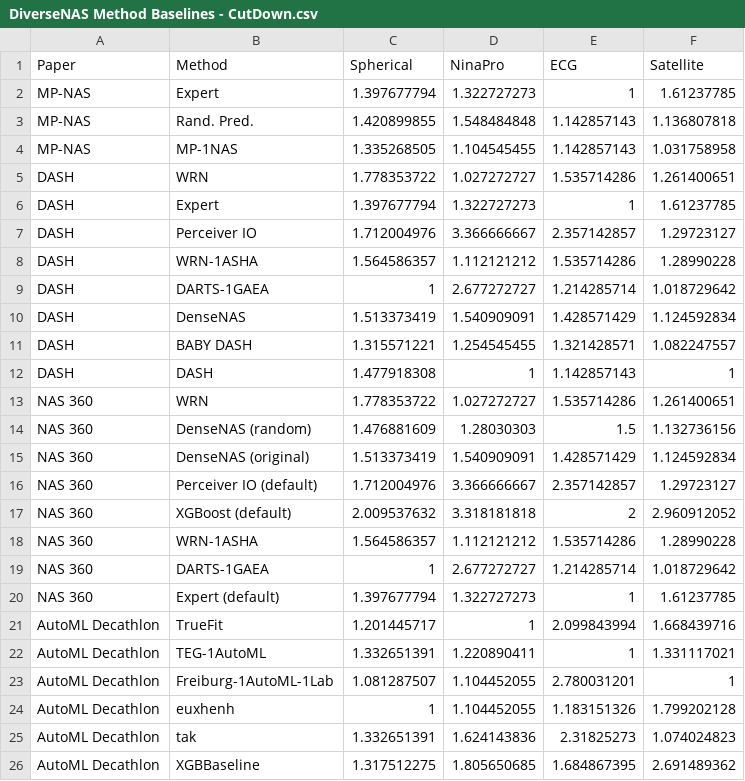
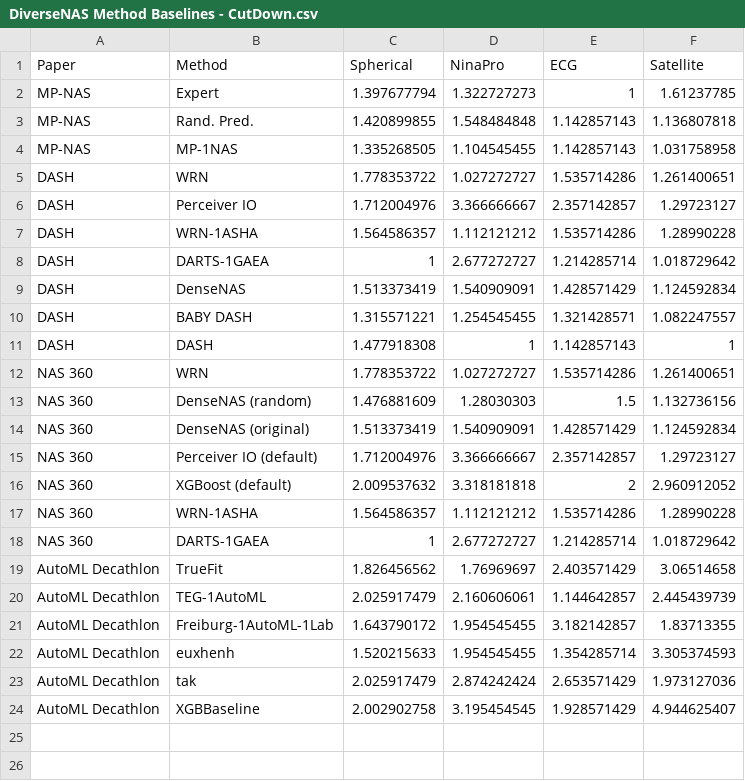
Before and after one commit to SmellingSalt/pythonQuickAndDirty, a CSV file: src/data/MyData/DiverseNAS Method Baselines - CutDown.csv, drawn as a sheet.

```diff
--- a/src/data/MyData/DiverseNAS Method Baselines - CutDown.csv
+++ b/src/data/MyData/DiverseNAS Method Baselines - CutDown.csv
@@ -5,3 +5,2 @@ MP-NAS,MP-1NAS,1.335268505,1.104545455,1.142857143,1.031758958
 DASH,WRN,1.778353722,1.027272727,1.535714286,1.261400651
-DASH,Expert,1.397677794,1.322727273,1,1.61237785
 DASH,Perceiver IO,1.712004976,3.366666667,2.357142857,1.29723127
@@ -19,8 +18,7 @@ NAS 360,WRN-1ASHA,1.564586357,1.112121212,1.535714286,1.28990228
 NAS 360,DARTS-1GAEA,1,2.677272727,1.214285714,1.018729642
-NAS 360,Expert (default),1.397677794,1.322727273,1,1.61237785
-AutoML Decathlon,TrueFit,1.201445717,1,2.099843994,1.668439716
-AutoML Decathlon,TEG-1AutoML,1.332651391,1.220890411,1,1.331117021
-AutoML Decathlon,Freiburg-1AutoML-1Lab,1.081287507,1.104452055,2.780031201,1
-AutoML Decathlon,euxhenh,1,1.104452055,1.183151326,1.799202128
-AutoML Decathlon,tak,1.332651391,1.624143836,2.31825273,1.074024823
-AutoML Decathlon,XGBBaseline,1.317512275,1.805650685,1.684867395,2.691489362
+AutoML Decathlon,TrueFit,1.826456562,1.76969697,2.403571429,3.06514658
+AutoML Decathlon,TEG-1AutoML,2.025917479,2.160606061,1.144642857,2.445439739
+AutoML Decathlon,Freiburg-1AutoML-1Lab,1.643790172,1.954545455,3.182142857,1.83713355
+AutoML Decathlon,euxhenh,1.520215633,1.954545455,1.354285714,3.305374593
+AutoML Decathlon,tak,2.025917479,2.874242424,2.653571429,1.973127036
+AutoML Decathlon,XGBBaseline,2.002902758,3.195454545,1.928571429,4.944625407
```
Also changed, not shown: 1 other file.
